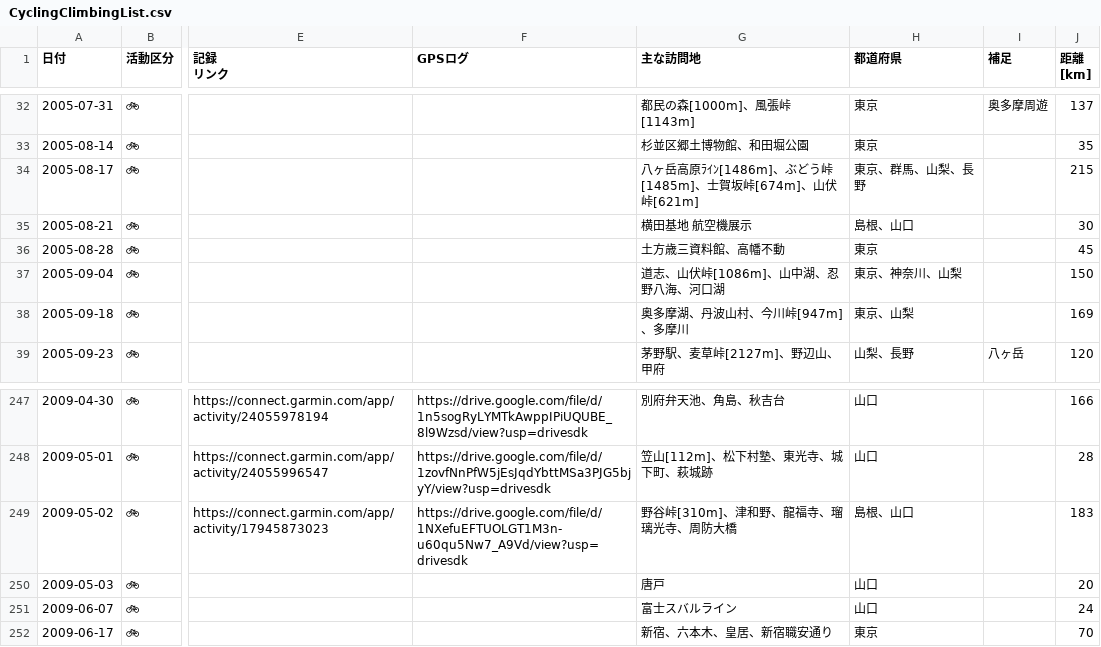
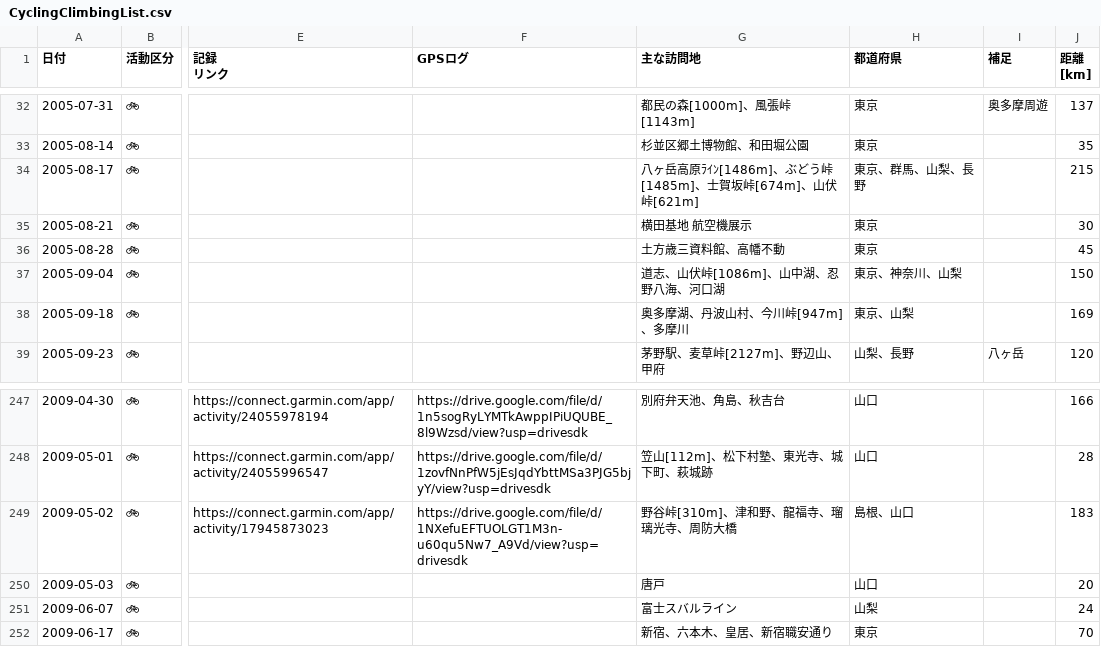
Before and after one commit to look585orbea-pixel/cyclimg-climbing, a CSV file: CyclingClimbingList.csv, drawn as a sheet; only a part is shown, gaps mark what is left out; the diff names each change by its address in the sheet, - before the commit and + after, or states it on an @@ line.

```diff
--- a/CyclingClimbingList.csv
+++ b/CyclingClimbingList.csv
-H35 (都道府県): 島根、山口
+H35 (都道府県): 東京
-H251 (都道府県): 山口
+H251 (都道府県): 山梨
```
Also changed, not shown: 1 other file.
